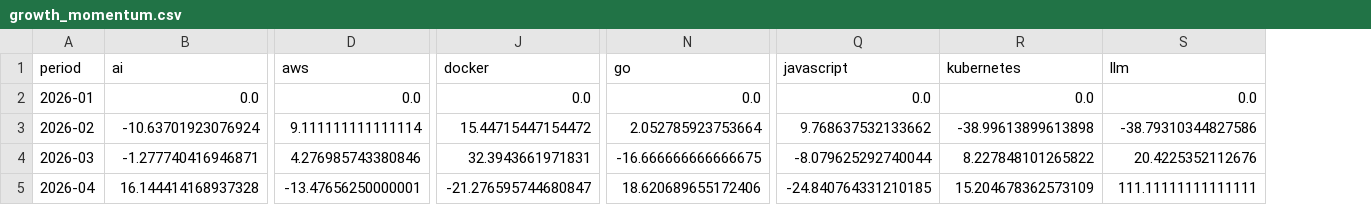
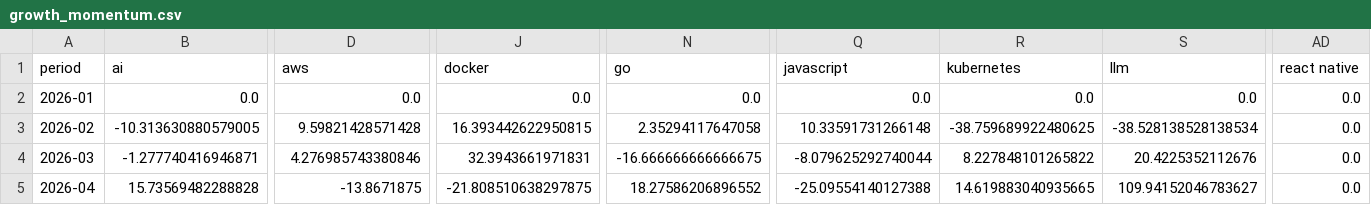
Before and after one commit to ImmnlBayuAgstns/tech-skill-forecaster, a CSV file: data/analysis/growth_momentum.csv, drawn as a sheet; only a part is shown, gaps mark what is left out; the diff covers the shown part only; the diff names each change by its address in the sheet, - before the commit and + after, or states it on an @@ line.

```diff
--- a/data/analysis/growth_momentum.csv
+++ b/data/analysis/growth_momentum.csv
+column AD (react native), rows 2-5: all 0.0
-B3 (ai): -10.63701923076924
+B3 (ai): -10.313630880579005
-D3 (aws): 9.111111111111114
+D3 (aws): 9.59821428571428
-J3 (docker): 15.44715447154472
+J3 (docker): 16.393442622950815
-N3 (go): 2.052785923753664
+N3 (go): 2.35294117647058
-Q3 (javascript): 9.768637532133662
+Q3 (javascript): 10.33591731266148
-R3 (kubernetes): -38.99613899613898
+R3 (kubernetes): -38.759689922480625
-S3 (llm): -38.79310344827586
+S3 (llm): -38.528138528138534
-B5 (ai): 16.144414168937328
+B5 (ai): 15.73569482288828
-D5 (aws): -13.47656250000001
+D5 (aws): -13.8671875
-J5 (docker): -21.276595744680847
+J5 (docker): -21.808510638297875
-N5 (go): 18.620689655172406
+N5 (go): 18.27586206896552
-Q5 (javascript): -24.840764331210185
+Q5 (javascript): -25.09554140127388
-R5 (kubernetes): 15.204678362573109
+R5 (kubernetes): 14.619883040935665
-S5 (llm): 111.11111111111111
+S5 (llm): 109.94152046783627
```
Also changed, not shown: 1 added row and 58 edited cells elsewhere in this file, data/analysis/forecasts.csv, data/processed/year=2026/month=01/ml_ready.csv, 10 other files.
